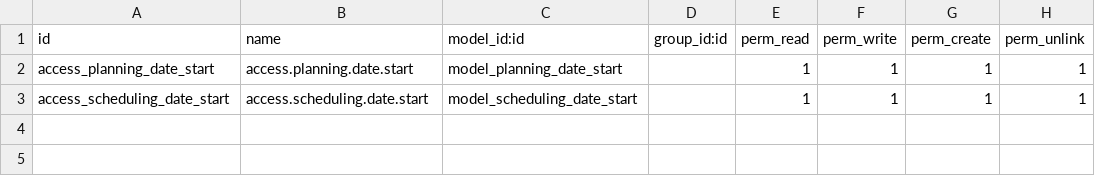
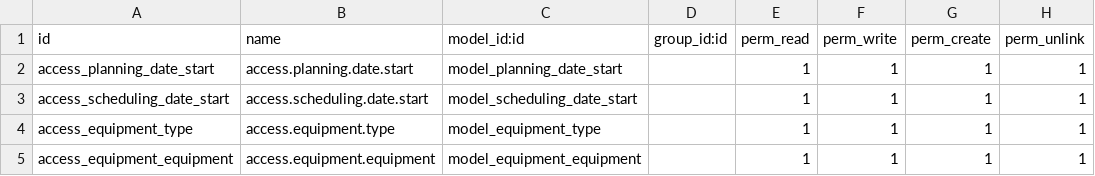
Before and after one commit to TrnToan/odoo-mrp, a CSV file: manufacturing_execution/security/ir.model.access.csv, drawn as a sheet; the diff names each change by its address in the sheet, - before the commit and + after, or states it on an @@ line.

```diff
--- a/manufacturing_execution/security/ir.model.access.csv
+++ b/manufacturing_execution/security/ir.model.access.csv
+row 4: access_equipment_type | access.equipment.type | model_equipment_type |  | 1 | 1 | 1 | 1
+row 5: access_equipment_equipment | access.equipment.equipment | model_equipment_equipment |  | 1 | 1 | 1 | 1
```
Also changed, not shown: 11 other files.
